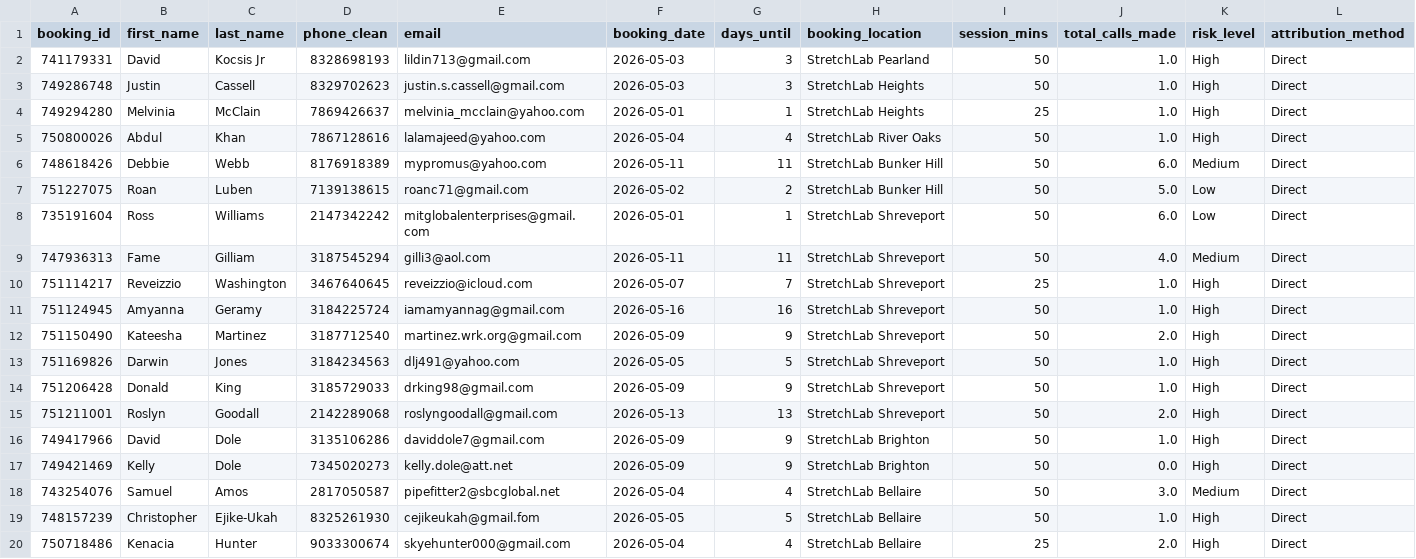
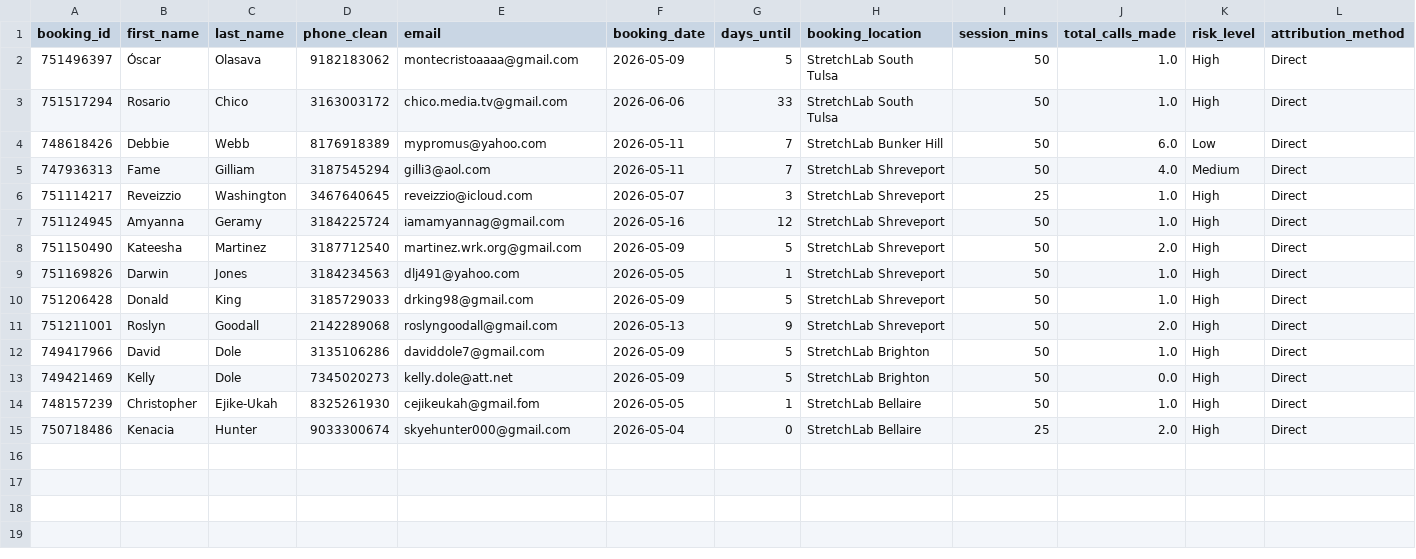
Before and after one commit to thamsanqakekana-tech/stretchlab-dashboard, a CSV file: dashboard/public/data/phiwe_pipeline.csv, drawn as a sheet.

```diff
--- a/dashboard/public/data/phiwe_pipeline.csv
+++ b/dashboard/public/data/phiwe_pipeline.csv
@@ -1,20 +1,15 @@
 booking_id,first_name,last_name,phone_clean,email,booking_date,days_until,booking_location,session_mins,total_calls_made,risk_level,attribution_method
-741179331,David,Kocsis Jr,8328698193,lildin713@gmail.com,2026-05-03,3,StretchLab Pearland,50,1.0,High,Direct
-749286748,Justin,Cassell,8329702623,justin.s.cassell@gmail.com,2026-05-03,3,StretchLab Heights,50,1.0,High,Direct
-749294280,Melvinia,McClain,7869426637,melvinia_mcclain@yahoo.com,2026-05-01,1,StretchLab Heights,25,1.0,High,Direct
-750800026,Abdul,Khan,7867128616,lalamajeed@yahoo.com,2026-05-04,4,StretchLab River Oaks ,50,1.0,High,Direct
-748618426,Debbie,Webb,8176918389,mypromus@yahoo.com,2026-05-11,11,StretchLab Bunker Hill,50,6.0,Medium,Direct
-751227075,Roan,Luben,7139138615,roanc71@gmail.com,2026-05-02,2,StretchLab Bunker Hill,50,5.0,Low,Direct
-735191604,Ross,Williams,2147342242,mitglobalenterprises@gmail.com,2026-05-01,1,StretchLab Shreveport,50,6.0,Low,Direct
-747936313,Fame,Gilliam,3187545294,gilli3@aol.com,2026-05-11,11,StretchLab Shreveport,50,4.0,Medium,Direct
-751114217,Reveizzio,Washington,3467640645,reveizzio@icloud.com,2026-05-07,7,StretchLab Shreveport,25,1.0,High,Direct
-751124945,Amyanna,Geramy,3184225724,iamamyannag@gmail.com,2026-05-16,16,StretchLab Shreveport,50,1.0,High,Direct
-751150490,Kateesha,Martinez,3187712540,martinez.wrk.org@gmail.com,2026-05-09,9,StretchLab Shreveport,50,2.0,High,Direct
-751169826,Darwin,Jones,3184234563,dlj491@yahoo.com,2026-05-05,5,StretchLab Shreveport,50,1.0,High,Direct
-751206428,Donald,King,3185729033,drking98@gmail.com,2026-05-09,9,StretchLab Shreveport,50,1.0,High,Direct
-751211001,Roslyn,Goodall,2142289068,roslyngoodall@gmail.com,2026-05-13,13,StretchLab Shreveport,50,2.0,High,Direct
-749417966,David,Dole,3135106286,daviddole7@gmail.com,2026-05-09,9,StretchLab Brighton,50,1.0,High,Direct
-749421469,Kelly,Dole,7345020273,kelly.dole@att.net,2026-05-09,9,StretchLab Brighton,50,0.0,High,Direct
-743254076,Samuel,Amos,2817050587,pipefitter2@sbcglobal.net,2026-05-04,4,StretchLab Bellaire,50,3.0,Medium,Direct
-748157239,Christopher,Ejike-Ukah,8325261930,cejikeukah@gmail.fom,2026-05-05,5,StretchLab Bellaire,50,1.0,High,Direct
-750718486,Kenacia,Hunter,9033300674,skyehunter000@gmail.com,2026-05-04,4,StretchLab Bellaire,25,2.0,High,Direct
+751496397,Óscar,Olasava,9182183062,montecristoaaaa@gmail.com,2026-05-09,5,StretchLab South Tulsa,50,1.0,High,Direct
+751517294,Rosario,Chico,3163003172,chico.media.tv@gmail.com,2026-06-06,33,StretchLab South Tulsa,50,1.0,High,Direct
+748618426,Debbie,Webb,8176918389,mypromus@yahoo.com,2026-05-11,7,StretchLab Bunker Hill,50,6.0,Low,Direct
+747936313,Fame,Gilliam,3187545294,gilli3@aol.com,2026-05-11,7,StretchLab Shreveport,50,4.0,Medium,Direct
+751114217,Reveizzio,Washington,3467640645,reveizzio@icloud.com,2026-05-07,3,StretchLab Shreveport,25,1.0,High,Direct
+751124945,Amyanna,Geramy,3184225724,iamamyannag@gmail.com,2026-05-16,12,StretchLab Shreveport,50,1.0,High,Direct
+751150490,Kateesha,Martinez,3187712540,martinez.wrk.org@gmail.com,2026-05-09,5,StretchLab Shreveport,50,2.0,High,Direct
+751169826,Darwin,Jones,3184234563,dlj491@yahoo.com,2026-05-05,1,StretchLab Shreveport,50,1.0,High,Direct
+751206428,Donald,King,3185729033,drking98@gmail.com,2026-05-09,5,StretchLab Shreveport,50,1.0,High,Direct
+751211001,Roslyn,Goodall,2142289068,roslyngoodall@gmail.com,2026-05-13,9,StretchLab Shreveport,50,2.0,High,Direct
+749417966,David,Dole,3135106286,daviddole7@gmail.com,2026-05-09,5,StretchLab Brighton,50,1.0,High,Direct
+749421469,Kelly,Dole,7345020273,kelly.dole@att.net,2026-05-09,5,StretchLab Brighton,50,0.0,High,Direct
+748157239,Christopher,Ejike-Ukah,8325261930,cejikeukah@gmail.fom,2026-05-05,1,StretchLab Bellaire,50,1.0,High,Direct
+750718486,Kenacia,Hunter,9033300674,skyehunter000@gmail.com,2026-05-04,0,StretchLab Bellaire,25,2.0,High,Direct
```
Also changed, not shown: dashboard/public/data/phiwe_booking_outcomes.csv, dashboard/public/data/phiwe_cohort_analysis.csv, 11 other files.
